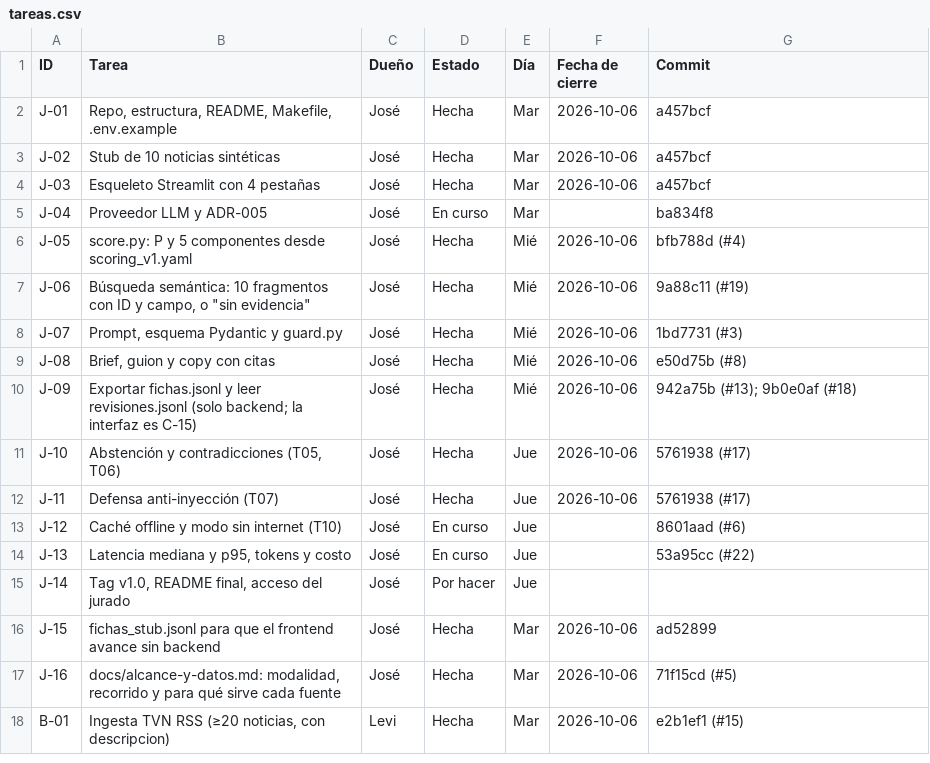
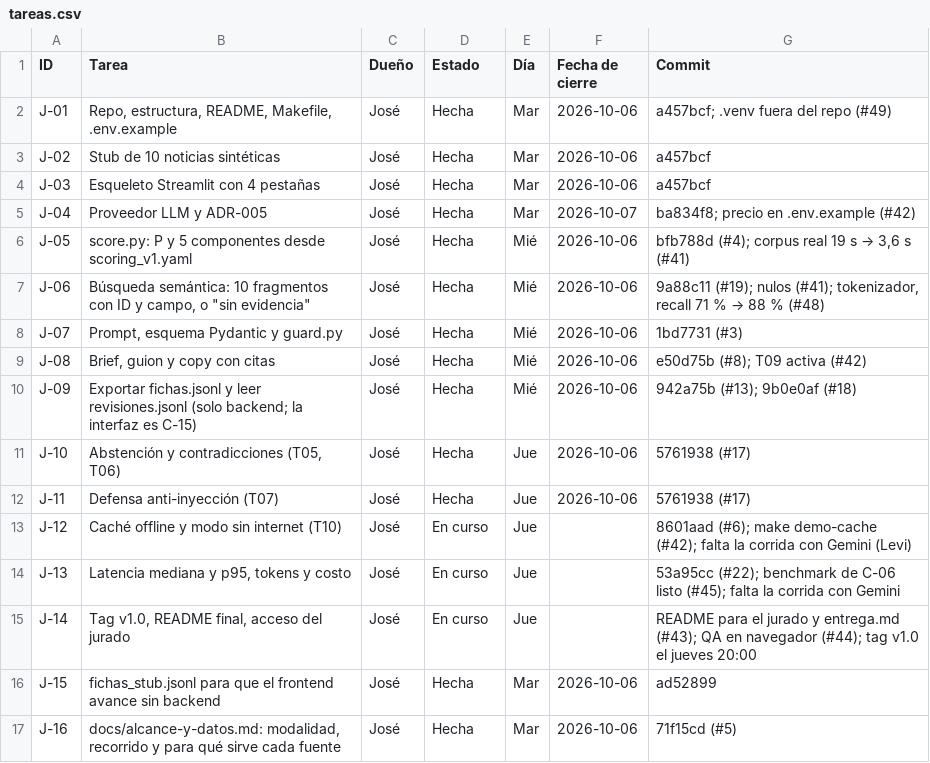
Before and after one commit to vorluno/copiloto-tvn, a CSV file: docs/notion/tareas.csv, drawn as a sheet; only a part is shown; the shorter side is filled out with more unchanged rows.

```diff
--- a/docs/notion/tareas.csv
+++ b/docs/notion/tareas.csv
@@ -1,10 +1,10 @@
 ID,Tarea,Dueño,Estado,Día,Fecha de cierre,Commit
-J-01,"Repo, estructura, README, Makefile, .env.example",José,Hecha,Mar,2026-10-06,a457bcf
+J-01,"Repo, estructura, README, Makefile, .env.example",José,Hecha,Mar,2026-10-06,a457bcf; .venv fuera del repo (#49)
 J-02,Stub de 10 noticias sintéticas,José,Hecha,Mar,2026-10-06,a457bcf
 J-03,Esqueleto Streamlit con 4 pestañas,José,Hecha,Mar,2026-10-06,a457bcf
-J-04,Proveedor LLM y ADR-005,José,En curso,Mar,,ba834f8
-J-05,score.py: P y 5 componentes desde scoring_v1.yaml,José,Hecha,Mié,2026-10-06,bfb788d (#4)
-J-06,"Búsqueda semántica: 10 fragmentos con ID y campo, o ""sin evidencia""",José,Hecha,Mié,2026-10-06,9a88c11 (#19)
+J-04,Proveedor LLM y ADR-005,José,Hecha,Mar,2026-10-07,ba834f8; precio en .env.example (#42)
+J-05,score.py: P y 5 componentes desde scoring_v1.yaml,José,Hecha,Mié,2026-10-06,"bfb788d (#4); corpus real 19 s → 3,6 s (#41)"
+J-06,"Búsqueda semántica: 10 fragmentos con ID y campo, o ""sin evidencia""",José,Hecha,Mié,2026-10-06,"9a88c11 (#19); nulos (#41); tokenizador, recall 71 % → 88 % (#48)"
 J-07,"Prompt, esquema Pydantic y guard.py",José,Hecha,Mié,2026-10-06,1bd7731 (#3)
-J-08,"Brief, guion y copy con citas",José,Hecha,Mié,2026-10-06,e50d75b (#8)
+J-08,"Brief, guion y copy con citas",José,Hecha,Mié,2026-10-06,e50d75b (#8); T09 activa (#42)
 J-09,Exportar fichas.jsonl y leer revisiones.jsonl (solo backend; la interfaz es C-15),José,Hecha,Mié,2026-10-06,942a75b (#13); 9b0e0af (#18)
@@ -12,5 +12,5 @@ J-10,"Abstención y contradicciones (T05, T06)",José,Hecha,Jue,2026-10-06,57619
 J-11,Defensa anti-inyección (T07),José,Hecha,Jue,2026-10-06,5761938 (#17)
-J-12,Caché offline y modo sin internet (T10),José,En curso,Jue,,8601aad (#6)
-J-13,"Latencia mediana y p95, tokens y costo",José,En curso,Jue,,53a95cc (#22)
-J-14,"Tag v1.0, README final, acceso del jurado",José,Por hacer,Jue,,
+J-12,Caché offline y modo sin internet (T10),José,En curso,Jue,,8601aad (#6); make demo-cache (#42); falta la corrida con Gemini (Levi)
+J-13,"Latencia mediana y p95, tokens y costo",José,En curso,Jue,,53a95cc (#22); benchmark de C-06 listo (#45); falta la corrida con Gemini
+J-14,"Tag v1.0, README final, acceso del jurado",José,En curso,Jue,,README para el jurado y entrega.md (#43); QA en navegador (#44); tag v1.0 el jueves 20:00
 J-15,fichas_stub.jsonl para que el frontend avance sin backend,José,Hecha,Mar,2026-10-06,ad52899
```
Also changed, not shown: docs/notion/decisiones.csv, 2 other files.
